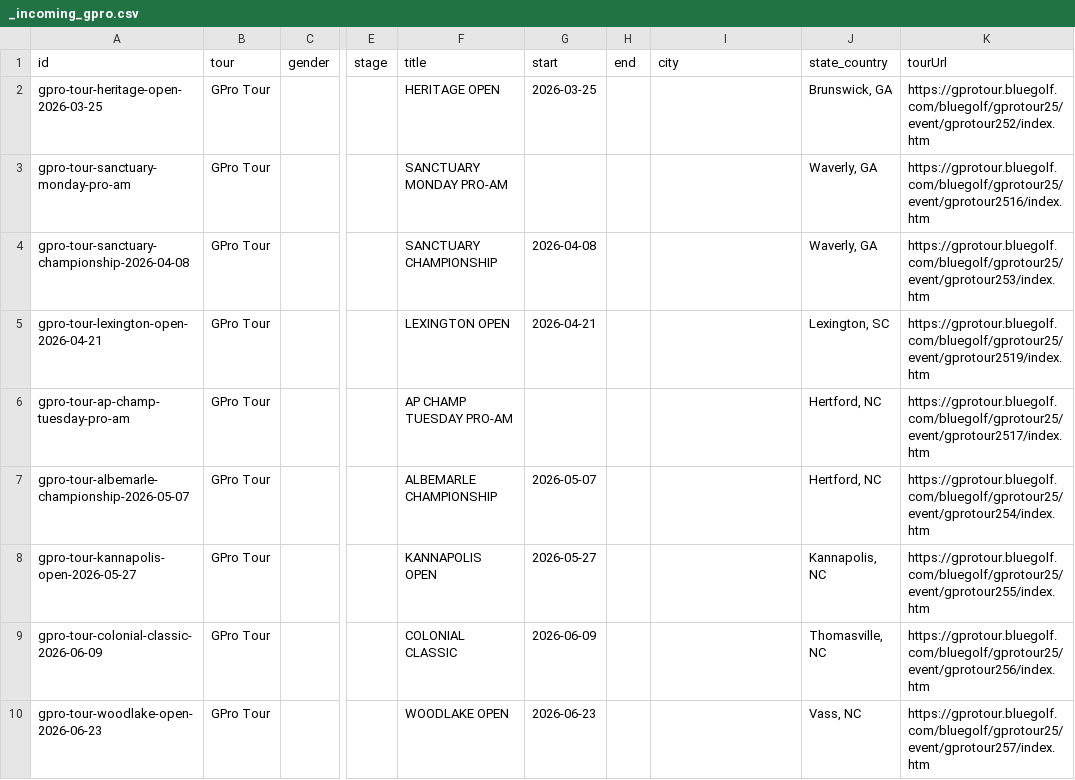
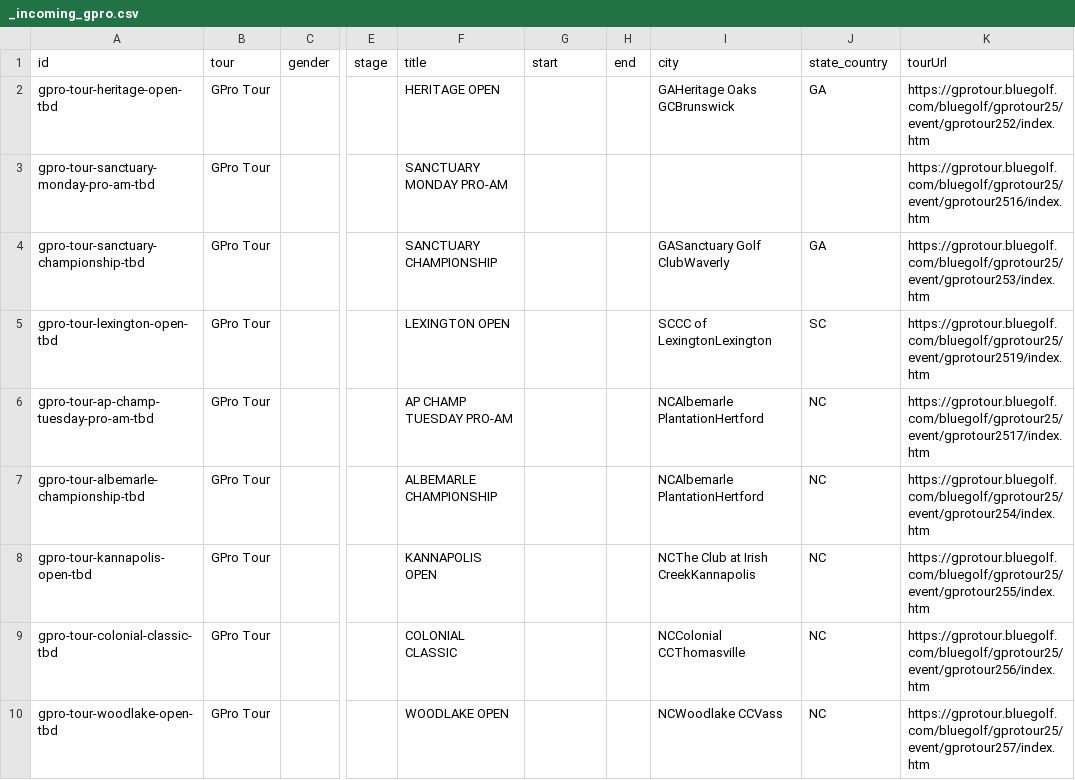
Before and after one commit to pbh007/propath-data, a CSV file: data/_incoming_gpro.csv, drawn as a sheet; only a part is shown, gaps mark what is left out; the diff covers the shown part only; the diff names each change by its address in the sheet, - before the commit and + after, or states it on an @@ line.

```diff
--- a/data/_incoming_gpro.csv
+++ b/data/_incoming_gpro.csv
-A2 (id): gpro-tour-heritage-open-2026-03-25
+A2 (id): gpro-tour-heritage-open-tbd
-G2 (start): 2026-03-25
+G2 (start): (empty)
-I2 (city): (empty)
+I2 (city): GAHeritage Oaks GCBrunswick
-J2 (state_country): Brunswick, GA
+J2 (state_country): GA
-A3 (id): gpro-tour-sanctuary-monday-pro-am
+A3 (id): gpro-tour-sanctuary-monday-pro-am-tbd
-J3 (state_country): Waverly, GA
+J3 (state_country): (empty)
-A4 (id): gpro-tour-sanctuary-championship-2026-04-08
+A4 (id): gpro-tour-sanctuary-championship-tbd
-G4 (start): 2026-04-08
+G4 (start): (empty)
-I4 (city): (empty)
+I4 (city): GASanctuary Golf ClubWaverly
-J4 (state_country): Waverly, GA
+J4 (state_country): GA
-A5 (id): gpro-tour-lexington-open-2026-04-21
+A5 (id): gpro-tour-lexington-open-tbd
-G5 (start): 2026-04-21
+G5 (start): (empty)
-I5 (city): (empty)
+I5 (city): SCCC of LexingtonLexington
-J5 (state_country): Lexington, SC
+J5 (state_country): SC
-A6 (id): gpro-tour-ap-champ-tuesday-pro-am
+A6 (id): gpro-tour-ap-champ-tuesday-pro-am-tbd
-I6:I7 (city): (empty)
+I6:I7 (city): NCAlbemarle PlantationHertford
-J6:J7 (state_country): Hertford, NC
+J6:J7 (state_country): NC
-A7 (id): gpro-tour-albemarle-championship-2026-05-07
+A7 (id): gpro-tour-albemarle-championship-tbd
-G7 (start): 2026-05-07
+G7 (start): (empty)
-A8 (id): gpro-tour-kannapolis-open-2026-05-27
+A8 (id): gpro-tour-kannapolis-open-tbd
-G8 (start): 2026-05-27
+G8 (start): (empty)
-I8 (city): (empty)
+I8 (city): NCThe Club at Irish CreekKannapolis
-J8 (state_country): Kannapolis, NC
+J8 (state_country): NC
-A9 (id): gpro-tour-colonial-classic-2026-06-09
+A9 (id): gpro-tour-colonial-classic-tbd
-G9 (start): 2026-06-09
+G9 (start): (empty)
-I9 (city): (empty)
+I9 (city): NCColonial CCThomasville
-J9 (state_country): Thomasville, NC
+J9 (state_country): NC
-A10 (id): gpro-tour-woodlake-open-2026-06-23
+A10 (id): gpro-tour-woodlake-open-tbd
-G10 (start): 2026-06-23
+G10 (start): (empty)
-I10 (city): (empty)
+I10 (city): NCWoodlake CCVass
-J10 (state_country): Vass, NC
+J10 (state_country): NC
```
Also changed, not shown: 35 edited cells elsewhere in this file, data/ProPath-MiniTour2026-MasterEvents.csv.
